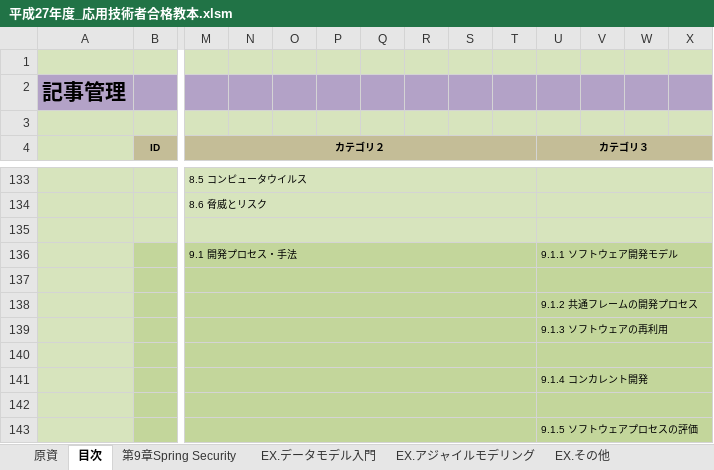
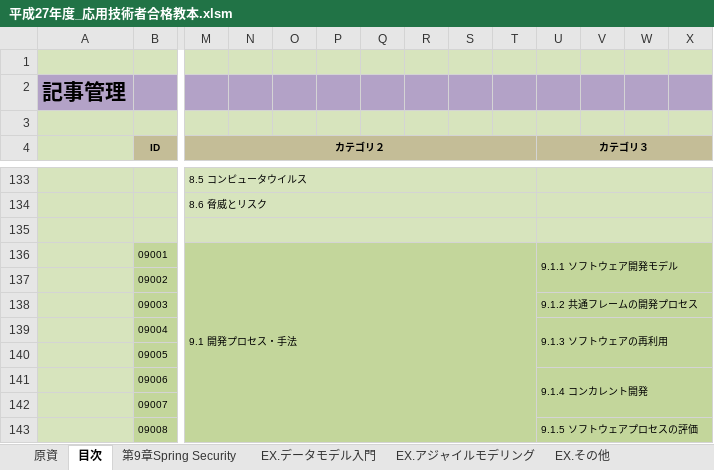
Before and after one commit to redhandsj/studyprj01, an Excel workbook: notTidyHpInfo/xlsNotes/平成27年度_応用技術者合格教本.xlsm, sheet 目次, drawn as a sheet; only a part is shown, gaps mark what is left out; values as stored, in another font and other column widths than the file's, no borders; removed rows and columns are numbered as before the commit, all else as after; the diff covers the shown part only; the diff names each change by its address in the sheet, - before the commit and + after, or states it on an @@ line.

Commit message:
目次更新

```diff
--- a/notTidyHpInfo/xlsNotes/平成27年度_応用技術者合格教本.xlsm (sheet 目次)
+++ b/notTidyHpInfo/xlsNotes/平成27年度_応用技術者合格教本.xlsm (sheet 目次)
-B136 (ID): (empty)
+B136 (ID): 09001
-M136:T136 merged
+M136:T143 merged
-U136:AC136 merged
+U136:AC137 merged
-B137 (ID): (empty)
+B137 (ID): 09002
+B137:D137 merged
-M137:T137 merged
-U137:AC137 merged
-B138 (ID): (empty)
+B138 (ID): 09003
-M138:T138 merged
-B139 (ID): (empty)
+B139 (ID): 09004
-M139:T139 merged
-U139:AC139 merged
+U139:AC140 merged
-B140 (ID): (empty)
+B140 (ID): 09005
+B140:D140 merged
-M140:T140 merged
-U140:AC140 merged
-B141 (ID): (empty)
+B141 (ID): 09006
-M141:T141 merged
-U141:AC141 merged
+U141:AC142 merged
-B142 (ID): (empty)
+B142 (ID): 09007
+B142:D142 merged
-M142:T142 merged
-U142:AC142 merged
-B143 (ID): (empty)
+B143 (ID): 09008
-M143:T143 merged
```
Also changed, not shown: 17 added rows, 14 removed rows, 55 edited cells and merged cells elsewhere in this sheet.
